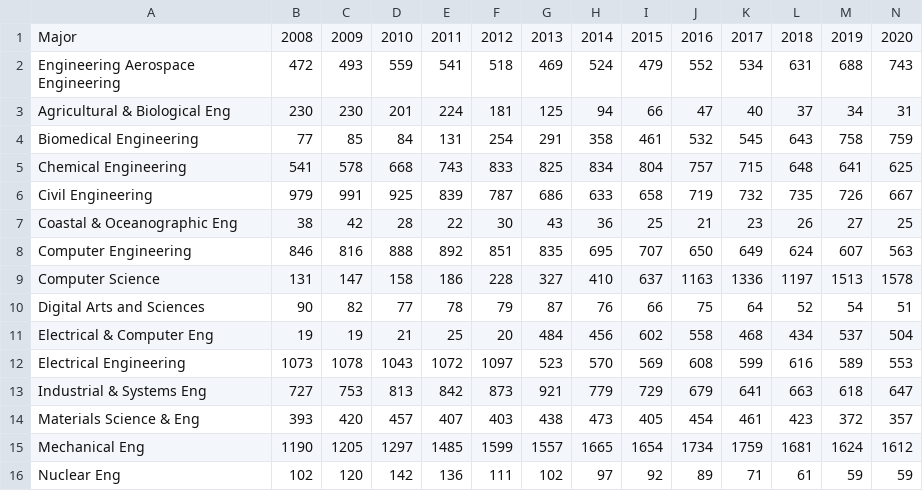
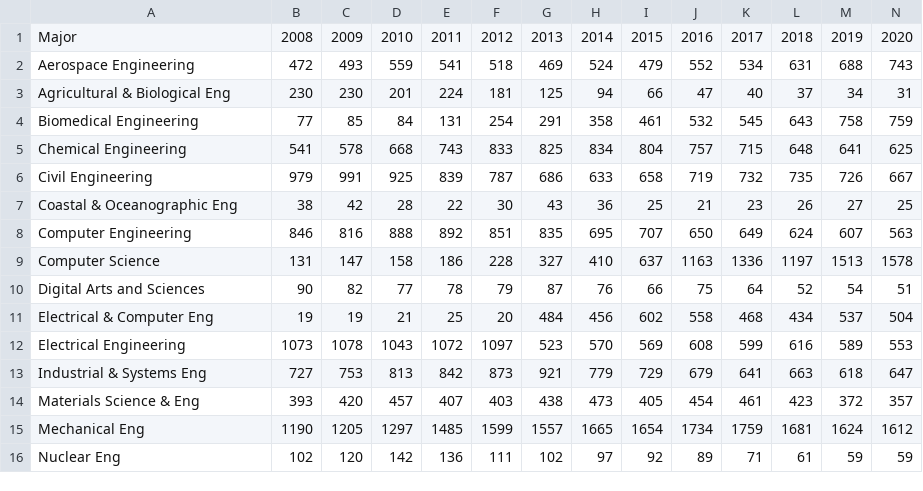
Before and after one commit to meserretkaraca/python-basics-exercises-, a CSV file: EngineeringEnrollment.csv, drawn as a sheet.

Commit message:
Update EngineeringEnrollment.csv

```diff
--- a/EngineeringEnrollment.csv
+++ b/EngineeringEnrollment.csv
@@ -1,3 +1,3 @@
 Major,2008,2009,2010,2011,2012,2013,2014,2015,2016,2017,2018,2019,2020
-Engineering Aerospace Engineering,472,493,559,541,518,469,524,479,552,534,631,688,743
+Aerospace Engineering,472,493,559,541,518,469,524,479,552,534,631,688,743
 Agricultural & Biological Eng,230,230,201,224,181,125,94,66,47,40,37,34,31
```
